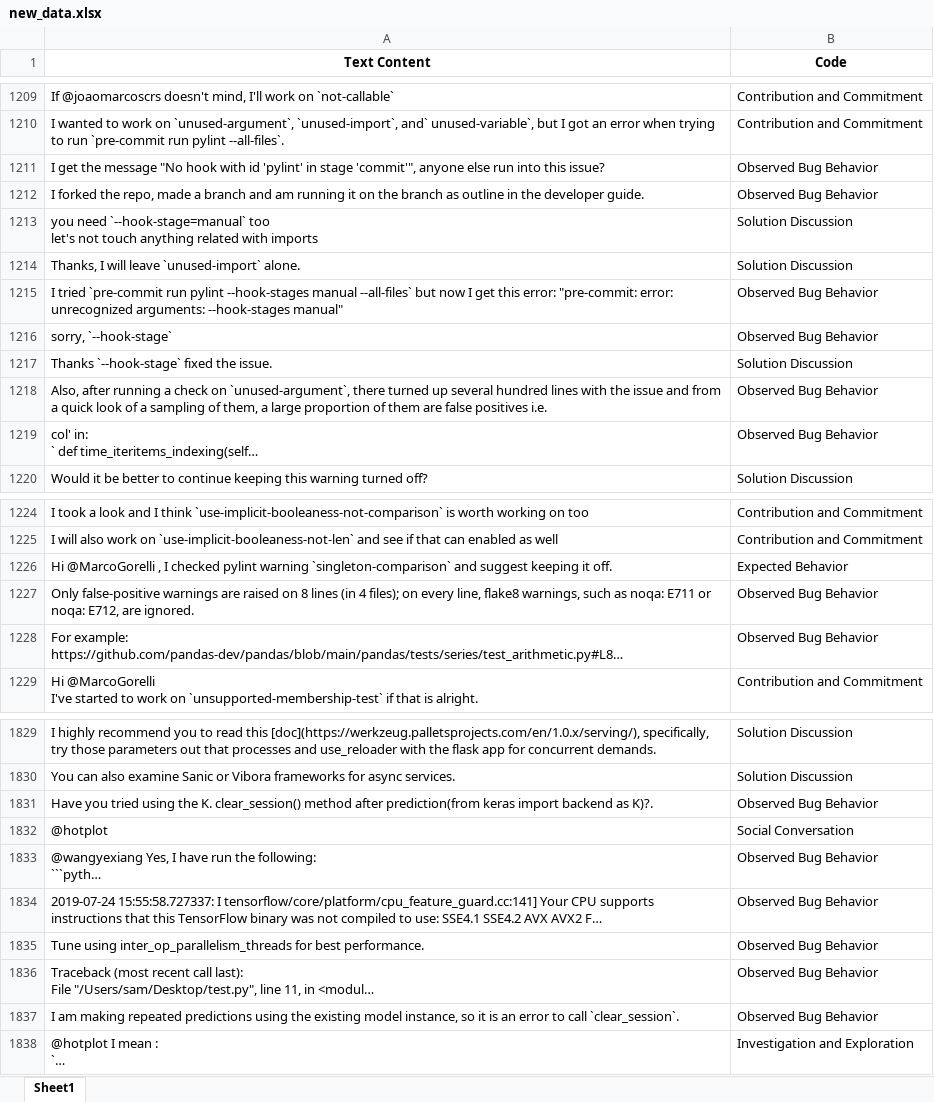
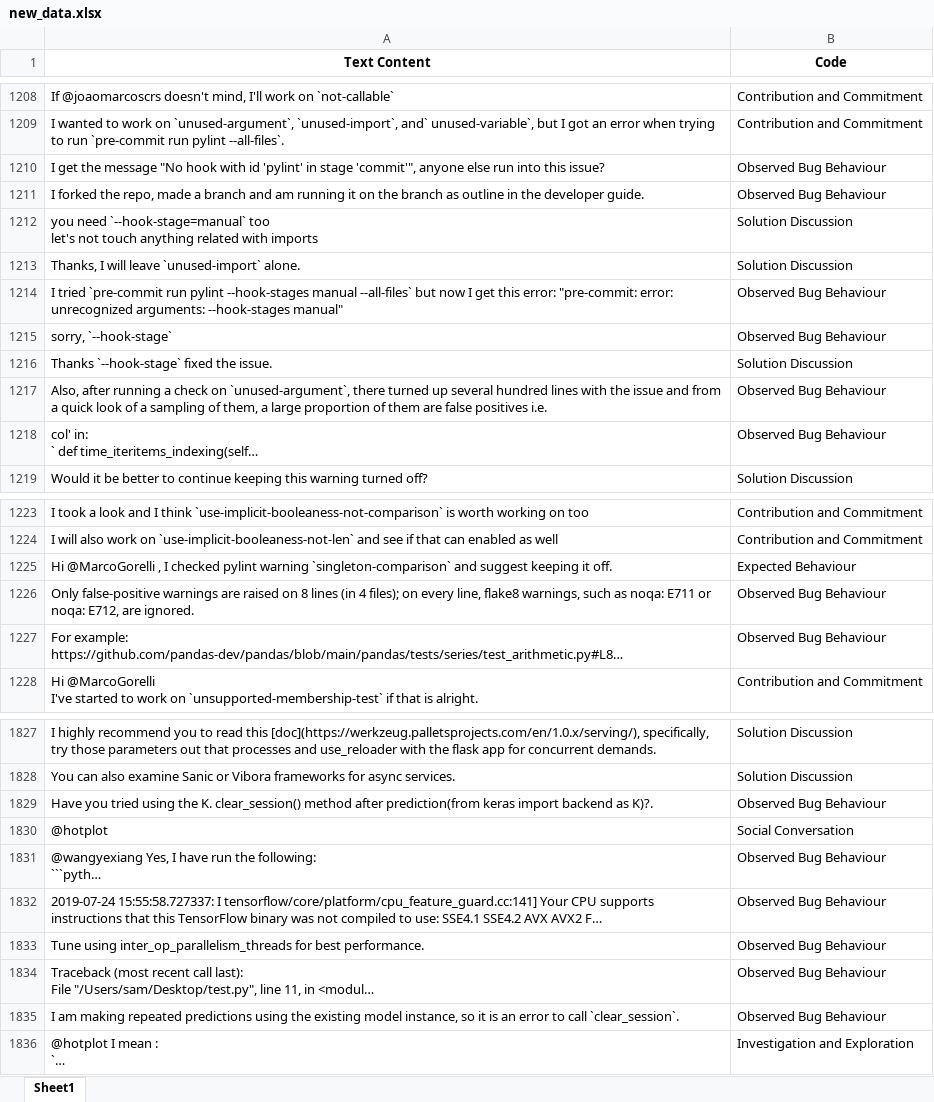
Before and after one commit to Bobur98/OSS_information_type_detection, an Excel workbook: data/new_data/new_data.xlsx, sheet Sheet1, drawn as a sheet; only a part is shown, gaps mark what is left out; long unchanged cells end in …; values as stored, in another font and other column widths than the file's, no borders; addresses are those after the commit; the diff covers the shown part only; the diff names each change by its address in the sheet, - before the commit and + after, or states it on an @@ line.

```diff
--- a/data/new_data/new_data.xlsx (sheet Sheet1)
+++ b/data/new_data/new_data.xlsx (sheet Sheet1)
-B1210:B1211 (Code): Observed Bug Behavior
+B1210:B1211 (Code): Observed Bug Behaviour
-B1214:B1215 (Code): Observed Bug Behavior
+B1214:B1215 (Code): Observed Bug Behaviour
-B1217:B1218 (Code): Observed Bug Behavior
+B1217:B1218 (Code): Observed Bug Behaviour
-B1225 (Code): Expected Behavior
+B1225 (Code): Expected Behaviour
-B1226:B1227 (Code): Observed Bug Behavior
+B1226:B1227 (Code): Observed Bug Behaviour
-B1829 (Code): Observed Bug Behavior
+B1829 (Code): Observed Bug Behaviour
-B1831:B1835 (Code): Observed Bug Behavior
+B1831:B1835 (Code): Observed Bug Behaviour
```
Also changed, not shown: 2 removed rows and 190 edited cells elsewhere in this sheet, data/combined_dataset.xlsx, results/old_data_oversampled_result.xlsx, 16 other files.
